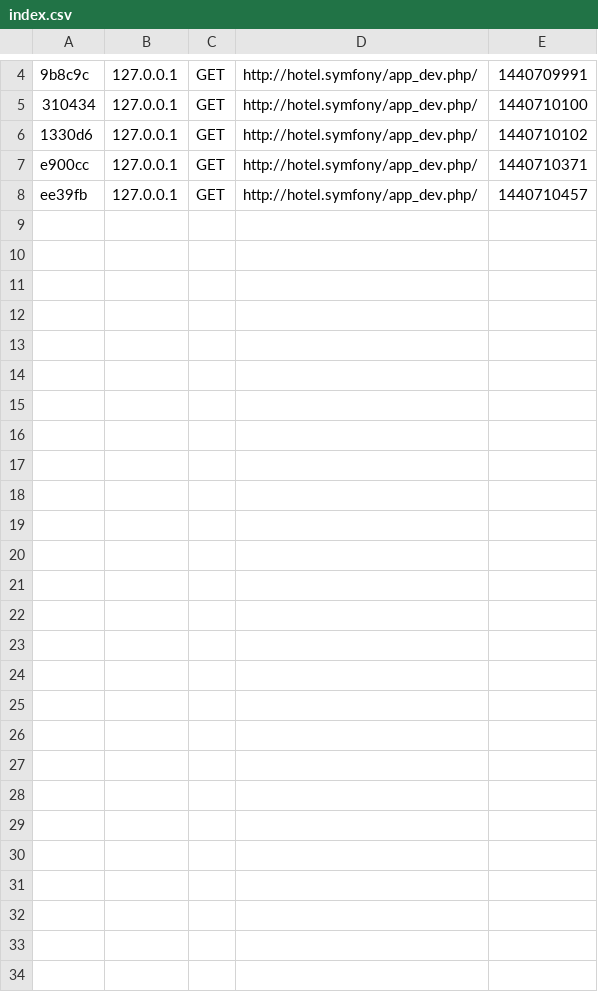
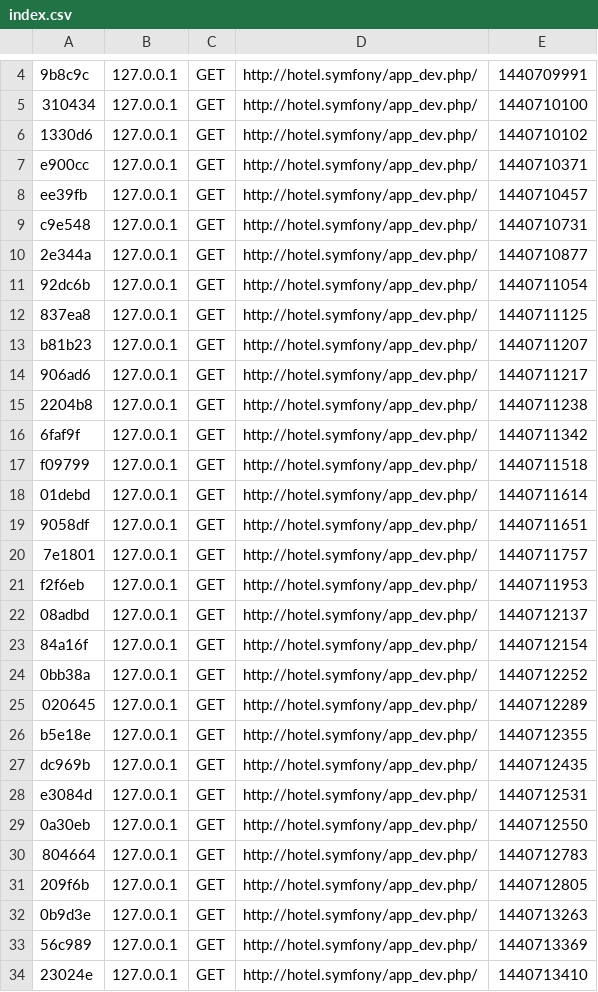
Before and after one commit to starchild92/hotelsymfony, a CSV file: app/cache/dev/profiler/index.csv, drawn as a sheet; only a part is shown, gaps mark what is left out; the diff names each change by its address in the sheet, - before the commit and + after, or states it on an @@ line.

```diff
--- a/app/cache/dev/profiler/index.csv
+++ b/app/cache/dev/profiler/index.csv
+row 9: c9e548 | 127.0.0.1 | GET | http://hotel.symfony/app_dev.php/ | 1440710731
+row 10: 2e344a | 127.0.0.1 | GET | http://hotel.symfony/app_dev.php/ | 1440710877
+row 11: 92dc6b | 127.0.0.1 | GET | http://hotel.symfony/app_dev.php/ | 1440711054
+row 12: 837ea8 | 127.0.0.1 | GET | http://hotel.symfony/app_dev.php/ | 1440711125
+row 13: b81b23 | 127.0.0.1 | GET | http://hotel.symfony/app_dev.php/ | 1440711207
+row 14: 906ad6 | 127.0.0.1 | GET | http://hotel.symfony/app_dev.php/ | 1440711217
+row 15: 2204b8 | 127.0.0.1 | GET | http://hotel.symfony/app_dev.php/ | 1440711238
+row 16: 6faf9f | 127.0.0.1 | GET | http://hotel.symfony/app_dev.php/ | 1440711342
+row 17: f09799 | 127.0.0.1 | GET | http://hotel.symfony/app_dev.php/ | 1440711518
+row 18: 01debd | 127.0.0.1 | GET | http://hotel.symfony/app_dev.php/ | 1440711614
+row 19: 9058df | 127.0.0.1 | GET | http://hotel.symfony/app_dev.php/ | 1440711651
+row 20: 7e1801 | 127.0.0.1 | GET | http://hotel.symfony/app_dev.php/ | 1440711757
+row 21: f2f6eb | 127.0.0.1 | GET | http://hotel.symfony/app_dev.php/ | 1440711953
+row 22: 08adbd | 127.0.0.1 | GET | http://hotel.symfony/app_dev.php/ | 1440712137
+row 23: 84a16f | 127.0.0.1 | GET | http://hotel.symfony/app_dev.php/ | 1440712154
+row 24: 0bb38a | 127.0.0.1 | GET | http://hotel.symfony/app_dev.php/ | 1440712252
+row 25: 020645 | 127.0.0.1 | GET | http://hotel.symfony/app_dev.php/ | 1440712289
+row 26: b5e18e | 127.0.0.1 | GET | http://hotel.symfony/app_dev.php/ | 1440712355
+row 27: dc969b | 127.0.0.1 | GET | http://hotel.symfony/app_dev.php/ | 1440712435
+row 28: e3084d | 127.0.0.1 | GET | http://hotel.symfony/app_dev.php/ | 1440712531
+row 29: 0a30eb | 127.0.0.1 | GET | http://hotel.symfony/app_dev.php/ | 1440712550
+row 30: 804664 | 127.0.0.1 | GET | http://hotel.symfony/app_dev.php/ | 1440712783
+row 31: 209f6b | 127.0.0.1 | GET | http://hotel.symfony/app_dev.php/ | 1440712805
+row 32: 0b9d3e | 127.0.0.1 | GET | http://hotel.symfony/app_dev.php/ | 1440713263
+row 33: 56c989 | 127.0.0.1 | GET | http://hotel.symfony/app_dev.php/ | 1440713369
+row 34: 23024e | 127.0.0.1 | GET | http://hotel.symfony/app_dev.php/ | 1440713410
```
Also changed, not shown: 37 other files.
